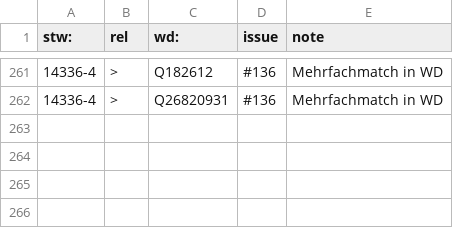
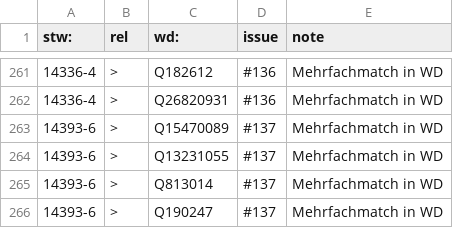
Before and after one commit to zbw/stw-mappings, a CSV file: var/wikidata/exception.add.csv, drawn as a sheet; only a part is shown, gaps mark what is left out; the diff names each change by its address in the sheet, - before the commit and + after, or states it on an @@ line.

Commit message:
Update exception.add.csv

```diff
--- a/var/wikidata/exception.add.csv
+++ b/var/wikidata/exception.add.csv
+row 263: 14393-6 | > | Q15470089 | #137 | Mehrfachmatch in WD
+row 264: 14393-6 | > | Q13231055 | #137 | Mehrfachmatch in WD
+row 265: 14393-6 | > | Q813014 | #137 | Mehrfachmatch in WD
+row 266: 14393-6 | > | Q190247 | #137 | Mehrfachmatch in WD
```
